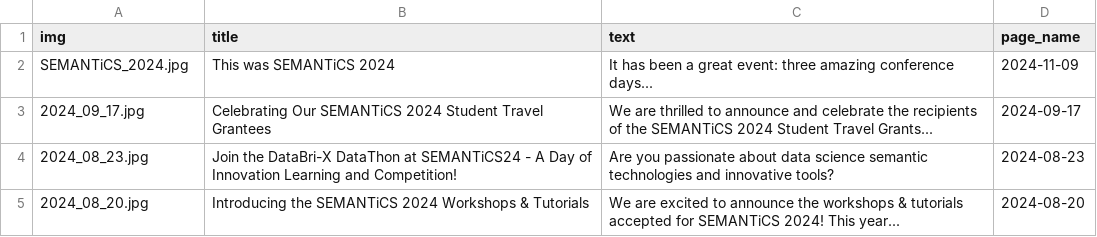
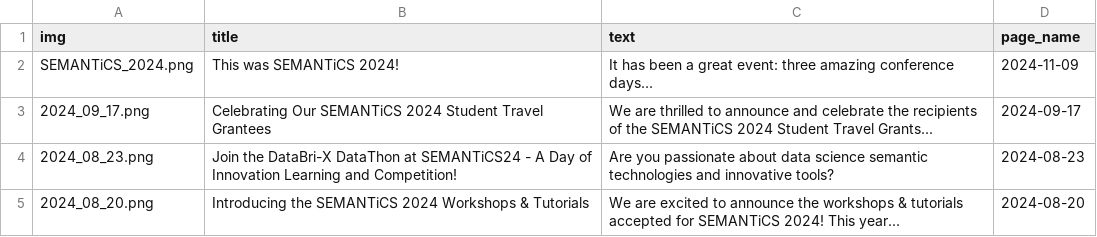
Before and after one commit to SEMANTiCS-org/2025-semantics-org.github.io, a CSV file: content/news.csv, drawn as a sheet.

```diff
--- a/content/news.csv
+++ b/content/news.csv
@@ -1,5 +1,5 @@
 img,title,text,page_name,
-SEMANTiCS_2024.jpg,This was SEMANTiCS 2024,It has been a great event: three amazing conference days...,2024-11-09,
-2024_09_17.jpg,Celebrating Our SEMANTiCS 2024 Student Travel Grantees,We are thrilled to announce and celebrate the recipients of the SEMANTiCS 2024 Student Travel Grants...,2024-09-17,
-2024_08_23.jpg,Join the DataBri-X DataThon at SEMANTiCS24 - A Day of Innovation Learning and Competition!,Are you passionate about data science semantic technologies and innovative tools?,2024-08-23,
-2024_08_20.jpg,"Introducing the SEMANTiCS 2024 Workshops & Tutorials","We are excited to announce the workshops & tutorials accepted for SEMANTiCS 2024! This year...",2024-08-20,
+SEMANTiCS_2024.png,This was SEMANTiCS 2024!,It has been a great event: three amazing conference days...,2024-11-09,
+2024_09_17.png,Celebrating Our SEMANTiCS 2024 Student Travel Grantees,We are thrilled to announce and celebrate the recipients of the SEMANTiCS 2024 Student Travel Grants...,2024-09-17,
+2024_08_23.png,Join the DataBri-X DataThon at SEMANTiCS24 - A Day of Innovation Learning and Competition!,Are you passionate about data science semantic technologies and innovative tools?,2024-08-23,
+2024_08_20.png,"Introducing the SEMANTiCS 2024 Workshops & Tutorials","We are excited to announce the workshops & tutorials accepted for SEMANTiCS 2024! This year...",2024-08-20,
```
Also changed, not shown: 9 other files.
